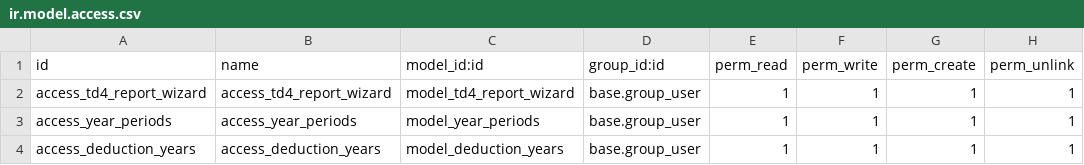
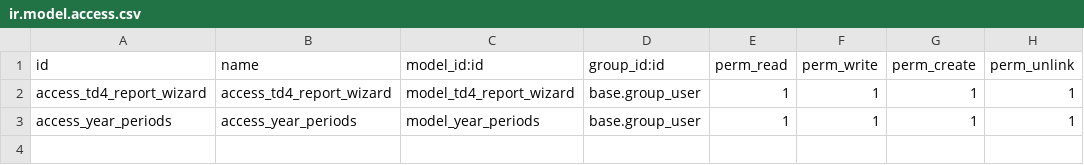
Before and after one commit to kipkelvins99/asccrepo, a CSV file: payroll_reports/security/ir.model.access.csv, drawn as a sheet.

Commit message:
[updations]payroll reports

```diff
--- a/payroll_reports/security/ir.model.access.csv
+++ b/payroll_reports/security/ir.model.access.csv
@@ -3,2 +3 @@ access_td4_report_wizard,access_td4_report_wizard,model_td4_report_wizard,base.g
 access_year_periods,access_year_periods,model_year_periods,base.group_user,1,1,1,1
-access_deduction_years,access_deduction_years,model_deduction_years,base.group_user,1,1,1,1
```
Also changed, not shown: 4 other files.
